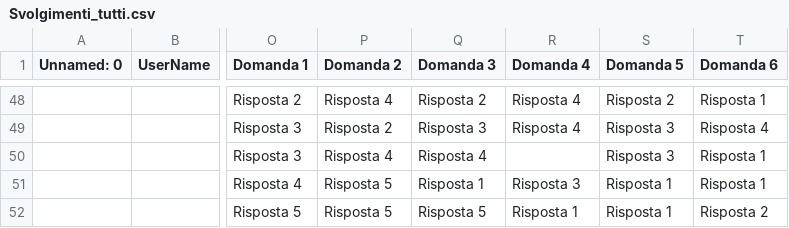
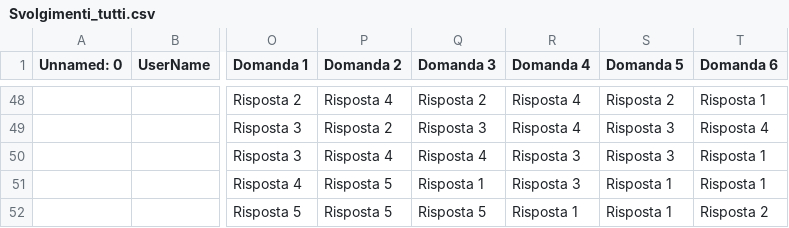
Before and after one commit to gpucce/llama, a CSV file: llama/human_eval/svolgimenti/Svolgimenti_tutti.csv, drawn as a sheet; only a part is shown, gaps mark what is left out; the diff names each change by its address in the sheet, - before the commit and + after, or states it on an @@ line.

```diff
--- a/llama/human_eval/svolgimenti/Svolgimenti_tutti.csv
+++ b/llama/human_eval/svolgimenti/Svolgimenti_tutti.csv
-R50 (Domanda 4): (empty)
+R50 (Domanda 4): Risposta 3
```
Also changed, not shown: 3 other files.
